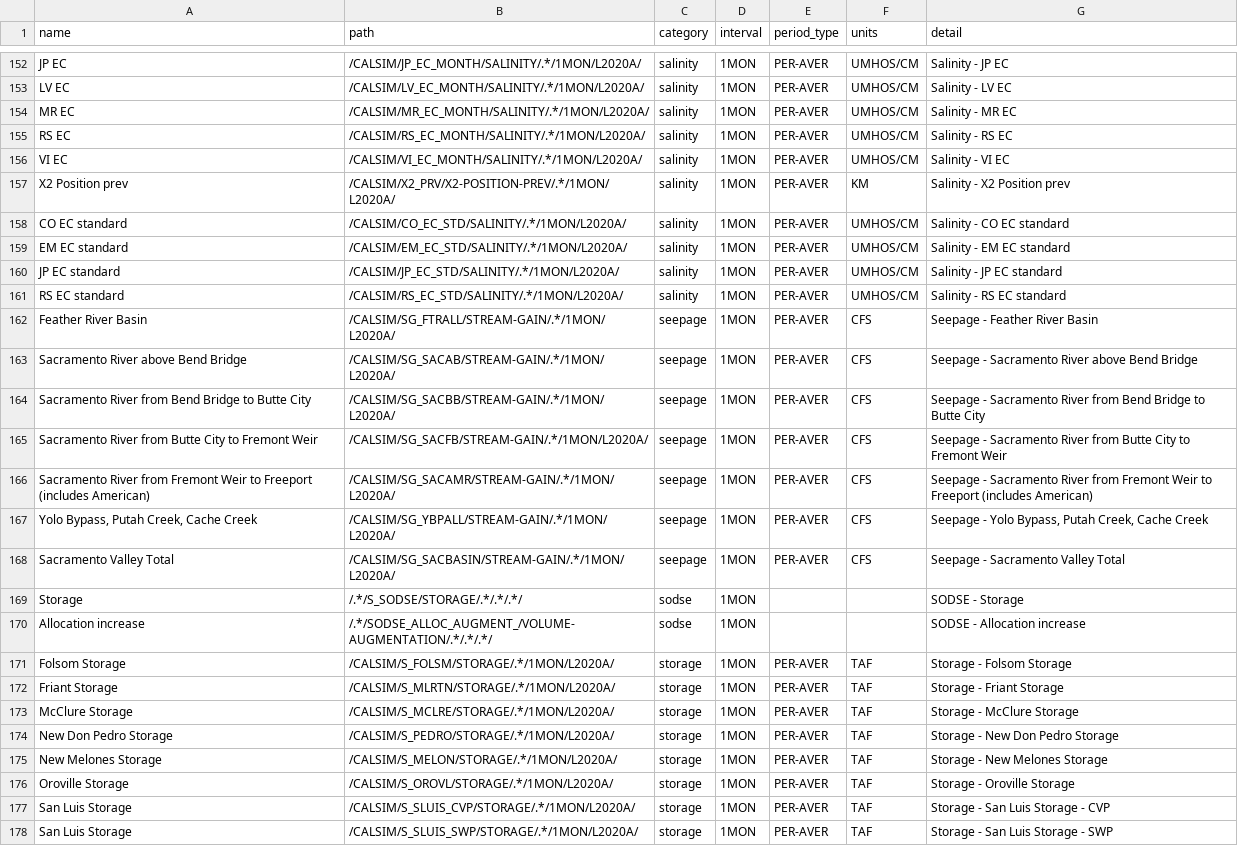
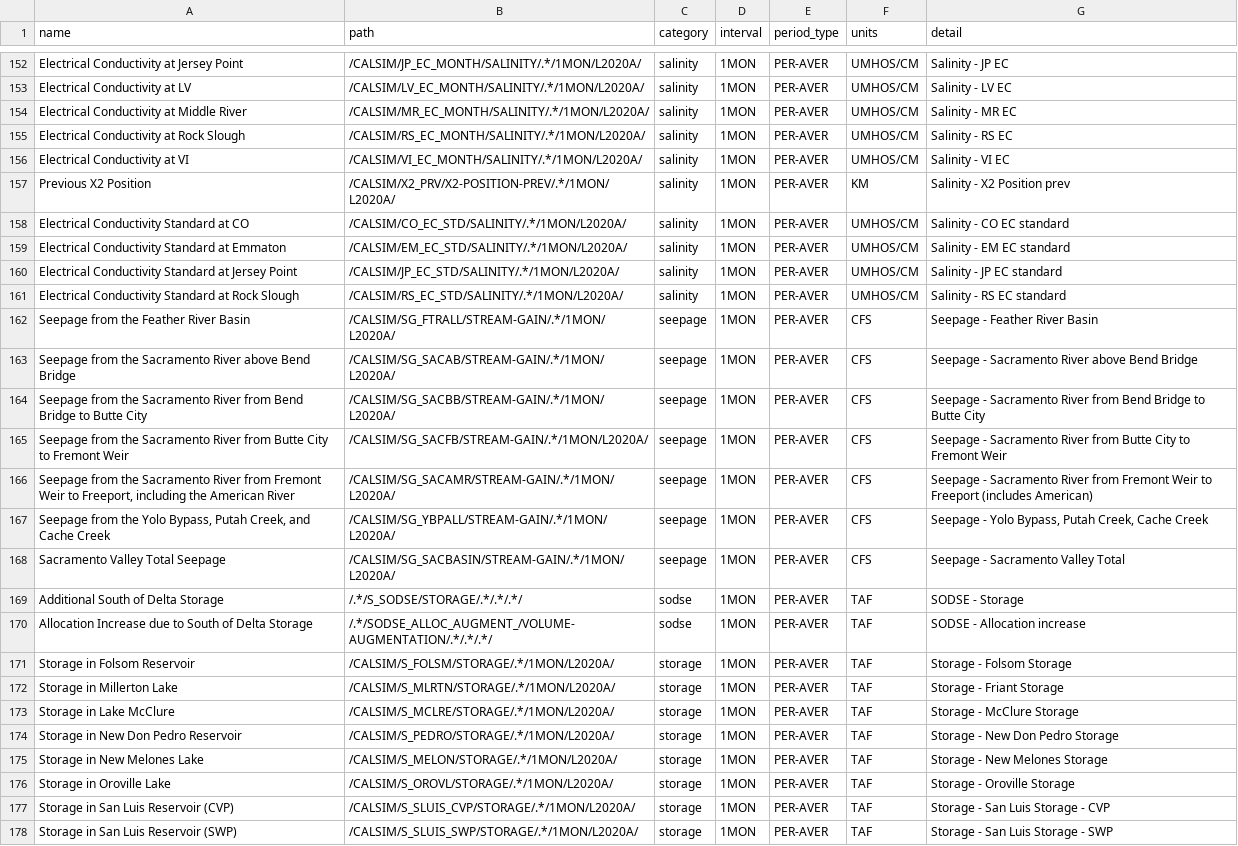
Before and after one commit to CentralValleyModeling/csrs, a CSV file: src/csrs/enums/calsim3-fv.csv, drawn as a sheet; only a part is shown, gaps mark what is left out; the diff covers the shown part only; the diff names each change by its address in the sheet, - before the commit and + after, or states it on an @@ line.

Commit message:
Clean up the names in the data dictionary

```diff
--- a/src/csrs/enums/calsim3-fv.csv
+++ b/src/csrs/enums/calsim3-fv.csv
-A152 (name): JP EC
+A152 (name): Electrical Conductivity at Jersey Point
-A153 (name): LV EC
+A153 (name): Electrical Conductivity at LV
-A154 (name): MR EC
+A154 (name): Electrical Conductivity at Middle River
-A155 (name): RS EC
+A155 (name): Electrical Conductivity at Rock Slough
-A156 (name): VI EC
+A156 (name): Electrical Conductivity at VI
-A157 (name): X2 Position prev
+A157 (name): Previous X2 Position
-A158 (name): CO EC standard
+A158 (name): Electrical Conductivity Standard at CO
-A159 (name): EM EC standard
+A159 (name): Electrical Conductivity Standard at Emmaton
-A160 (name): JP EC standard
+A160 (name): Electrical Conductivity Standard at Jersey Point
-A161 (name): RS EC standard
+A161 (name): Electrical Conductivity Standard at Rock Slough
-A162 (name): Feather River Basin
+A162 (name): Seepage from the Feather River Basin
-A163 (name): Sacramento River above Bend Bridge
+A163 (name): Seepage from the Sacramento River above Bend Bridge
-A164 (name): Sacramento River…
+A164 (name): Seepage from the Sacramento River…
-A165 (name): Sacramento River…
+A165 (name): Seepage from the Sacramento River…
-A166 (name): Sacramento River from Fremont Weir to Freeport (includes American)
+A166 (name): Seepage from the Sacramento River from Fremont Weir to Freeport, including the American River
-A167 (name): Yolo Bypass, Putah Creek, Cache Creek
+A167 (name): Seepage from the Yolo Bypass, Putah Creek, and Cache Creek
-A168 (name): Sacramento Valley Total
+A168 (name): Sacramento Valley Total Seepage
-A169 (name): Storage
+A169 (name): Additional South of Delta Storage
-E169:E170 (period_type): (empty)
+E169:E170 (period_type): PER-AVER
-F169:F170 (units): (empty)
+F169:F170 (units): TAF
-A170 (name): Allocation increase
+A170 (name): Allocation Increase due to South of Delta Storage
-A171 (name): Folsom Storage
+A171 (name): Storage in Folsom Reservoir
-A172 (name): Friant Storage
+A172 (name): Storage in Millerton Lake
-A173 (name): McClure Storage
+A173 (name): Storage in Lake McClure
-A174 (name): New Don Pedro Storage
+A174 (name): Storage in New Don Pedro Reservoir
-A175 (name): New Melones Storage
+A175 (name): Storage in New Melones Lake
-A176 (name): Oroville Storage
+A176 (name): Storage in Oroville Lake
-A177 (name): San Luis Storage
+A177 (name): Storage in San Luis Reservoir (CVP)
-A178 (name): San Luis Storage
+A178 (name): Storage in San Luis Reservoir (SWP)
```
Also changed, not shown: 131 edited cells elsewhere in this file, 1 other file.
